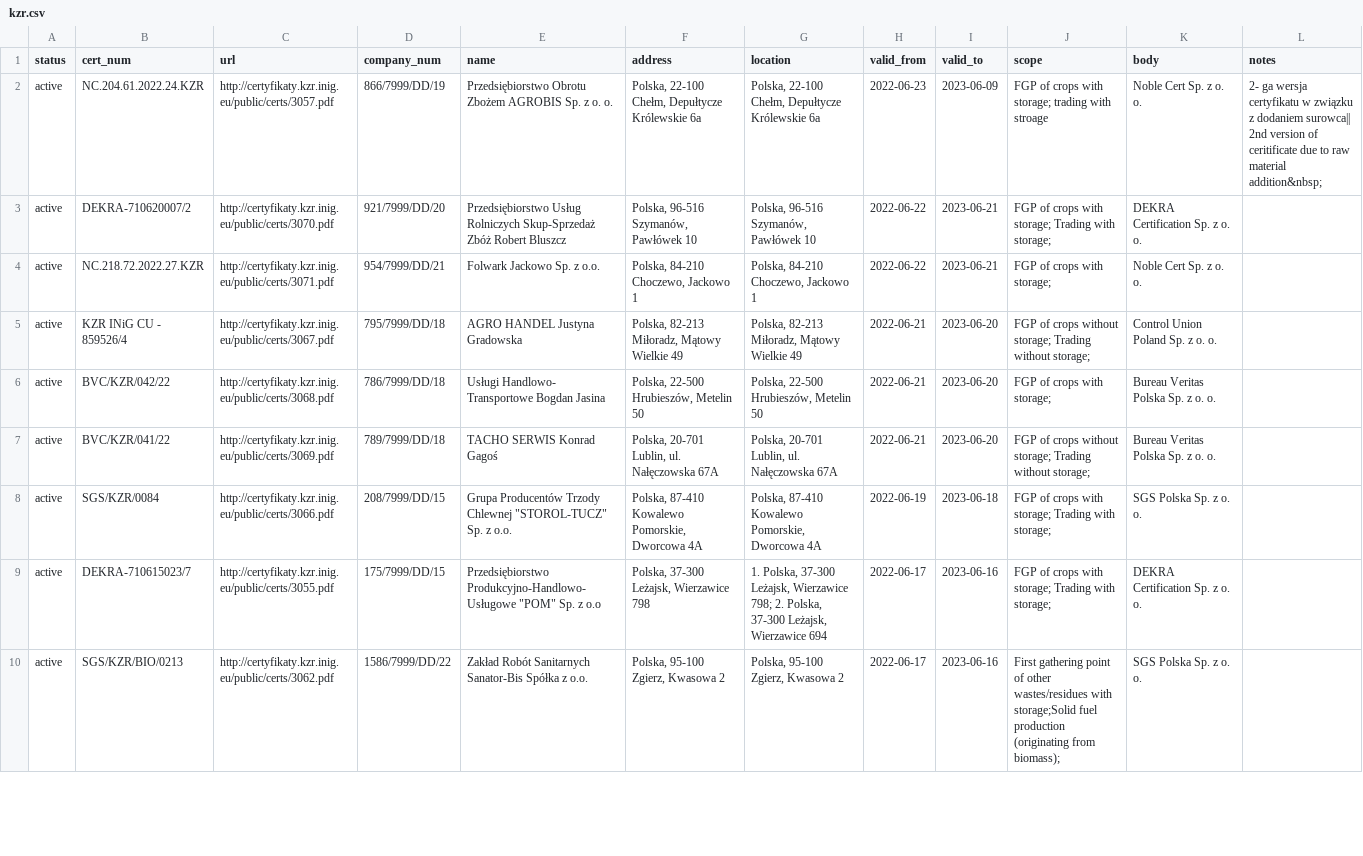
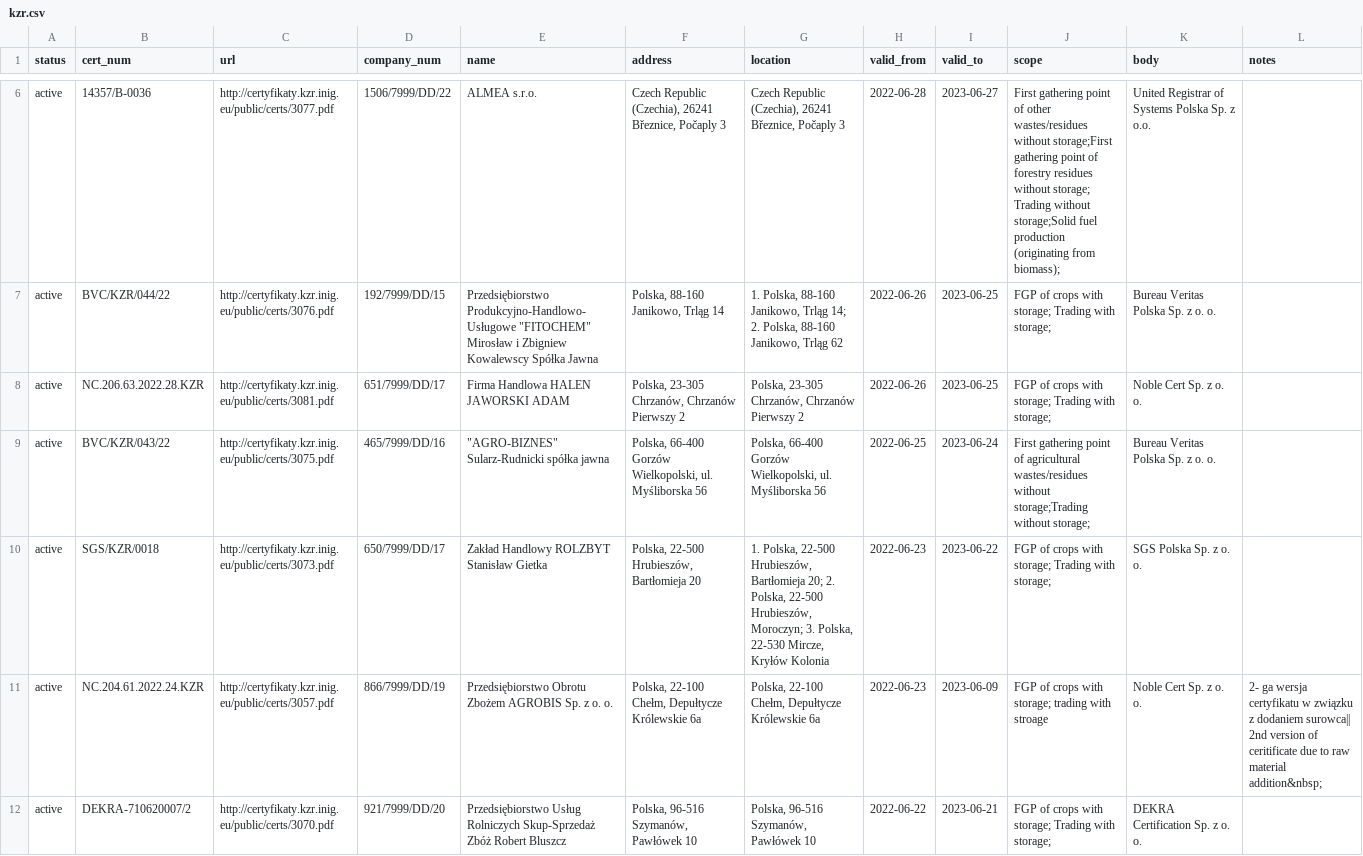
Before and after one commit to jandolezal/certificates, a CSV file: data/kzr.csv, drawn as a sheet; only a part is shown, gaps mark what is left out; the shorter side is filled out with more unchanged rows; the diff covers the shown part only; the diff names each change by its address in the sheet, - before the commit and + after, or states it on an @@ line.

```diff
--- a/data/kzr.csv
+++ b/data/kzr.csv
+row 6: active | 14357/B-0036 | http://certyfikaty.kzr.inig.eu/public/certs/3077.pdf | 1506/7999/DD/22 | ALMEA s.r.o. | Czech Republic (Czechia), 26241 Březnice, Počaply 3 | Czech Republic (Czechia), 26241 Březnice, Počaply 3 | 2022-06-28 | 2023-06-27 | First gathering point of other wastes/residues without storage;First gathering point of forestry residues without storage; Trading without storage;Solid fuel production (originating from biomass); | United Registrar of Systems Polska Sp. z o.o.
+row 7: active | BVC/KZR/044/22 | http://certyfikaty.kzr.inig.eu/public/certs/3076.pdf | 192/7999/DD/15 | Przedsiębiorstwo Produkcyjno-Handlowo-Usługowe "FITOCHEM" Mirosław i Zbigniew Kowalewscy Spółka Jawna | Polska, 88-160 Janikowo, Trląg 14 | 1. Polska, 88-160 Janikowo, Trląg 14; 2. Polska, 88-160 Janikowo, Trląg 62 | 2022-06-26 | 2023-06-25 | FGP of crops with storage; Trading with storage; | Bureau Veritas Polska Sp. z o. o.
+row 8: active | NC.206.63.2022.28.KZR | http://certyfikaty.kzr.inig.eu/public/certs/3081.pdf | 651/7999/DD/17 | Firma Handlowa HALEN JAWORSKI ADAM | Polska, 23-305 Chrzanów, Chrzanów Pierwszy 2 | Polska, 23-305 Chrzanów, Chrzanów Pierwszy 2 | 2022-06-26 | 2023-06-25 | FGP of crops with storage; Trading with storage; | Noble Cert Sp. z o. o.
+row 9: active | BVC/KZR/043/22 | http://certyfikaty.kzr.inig.eu/public/certs/3075.pdf | 465/7999/DD/16 | "AGRO-BIZNES" Sularz-Rudnicki spółka jawna | Polska, 66-400 Gorzów Wielkopolski, ul. Myśliborska 56 | Polska, 66-400 Gorzów Wielkopolski, ul. Myśliborska 56 | 2022-06-25 | 2023-06-24 | First gathering point of agricultural wastes/residues without storage;Trading without storage; | Bureau Veritas Polska Sp. z o. o.
+row 10: active | SGS/KZR/0018 | http://certyfikaty.kzr.inig.eu/public/certs/3073.pdf | 650/7999/DD/17 | Zakład Handlowy ROLZBYT Stanisław Gietka | Polska, 22-500 Hrubieszów, Bartłomieja 20 | 1. Polska, 22-500 Hrubieszów, Bartłomieja 20; 2. Polska, 22-500 Hrubieszów, Moroczyn; 3. Polska, 22-530 Mircze, Kryłów Kolonia | 2022-06-23 | 2023-06-22 | FGP of crops with storage; Trading with storage; | SGS Polska Sp. z o. o.
```
Also changed, not shown: 5 added rows and 4 edited cells elsewhere in this file.
